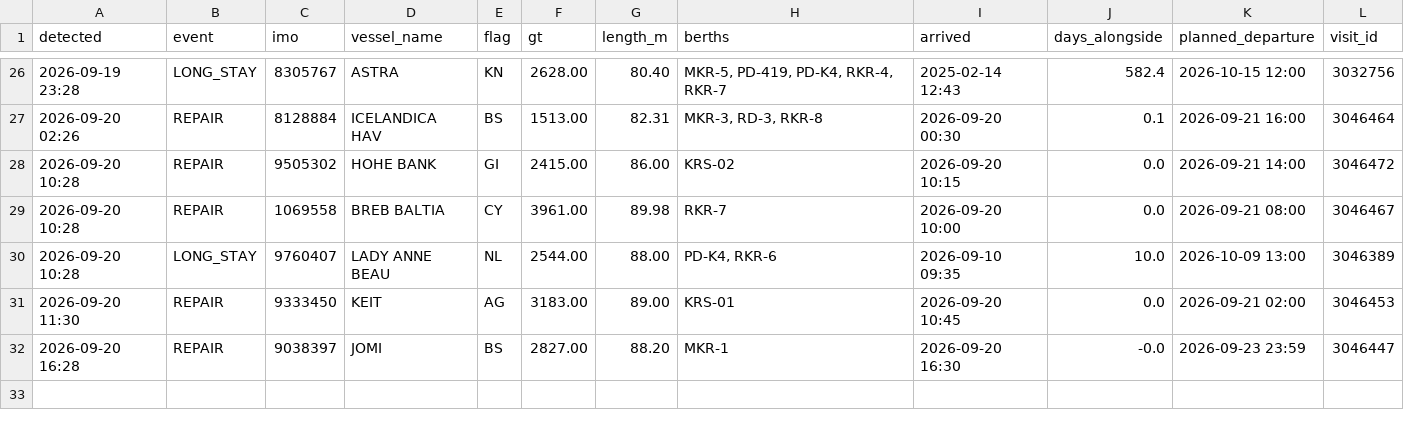
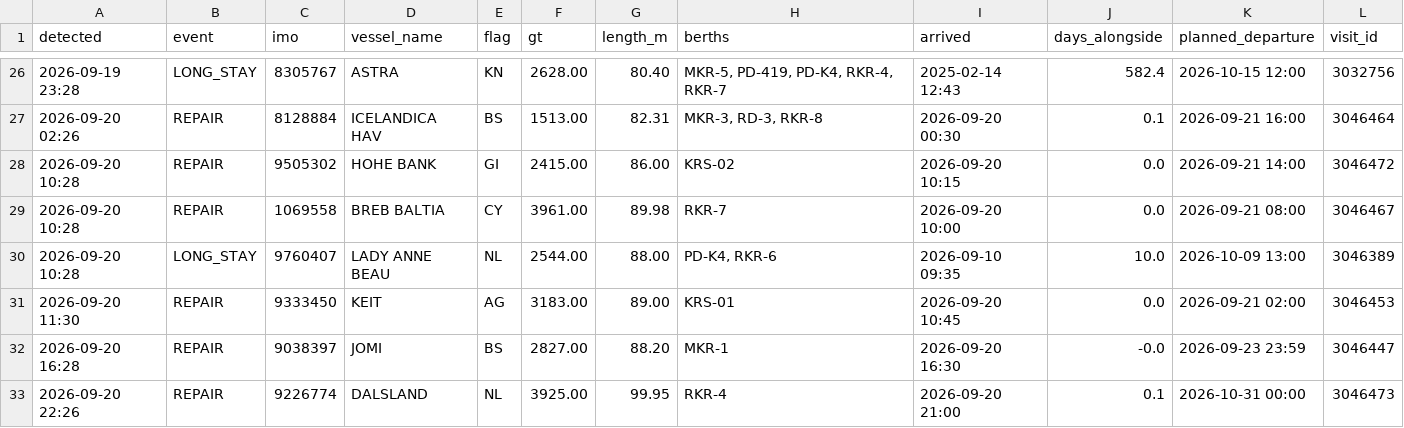
Before and after one commit to papa-lgtm/riga-port-watch, a CSV file: port_events.csv, drawn as a sheet; only a part is shown, gaps mark what is left out; the diff names each change by its address in the sheet, - before the commit and + after, or states it on an @@ line.

```diff
--- a/port_events.csv
+++ b/port_events.csv
+row 33: 2026-09-20 22:26 | REPAIR | 9226774 | DALSLAND | NL | 3925.00 | 99.95 | RKR-4 | 2026-09-20 21:00 | 0.1 | 2026-10-31 00:00 | 3046473
```
Also changed, not shown: 3 other files.
